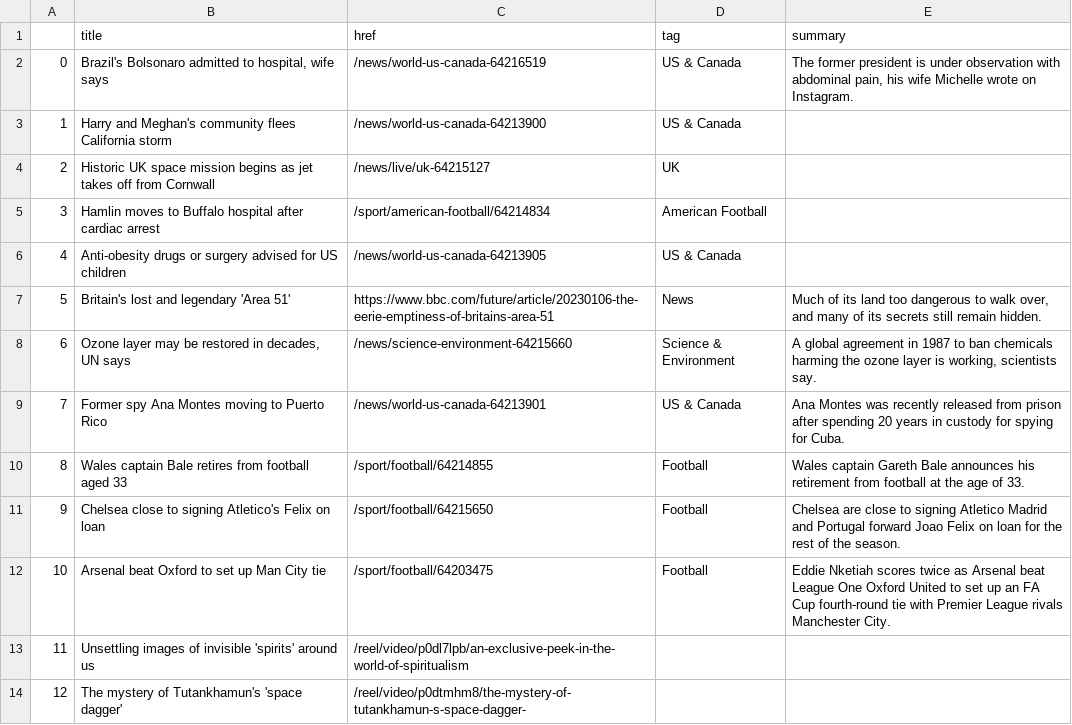
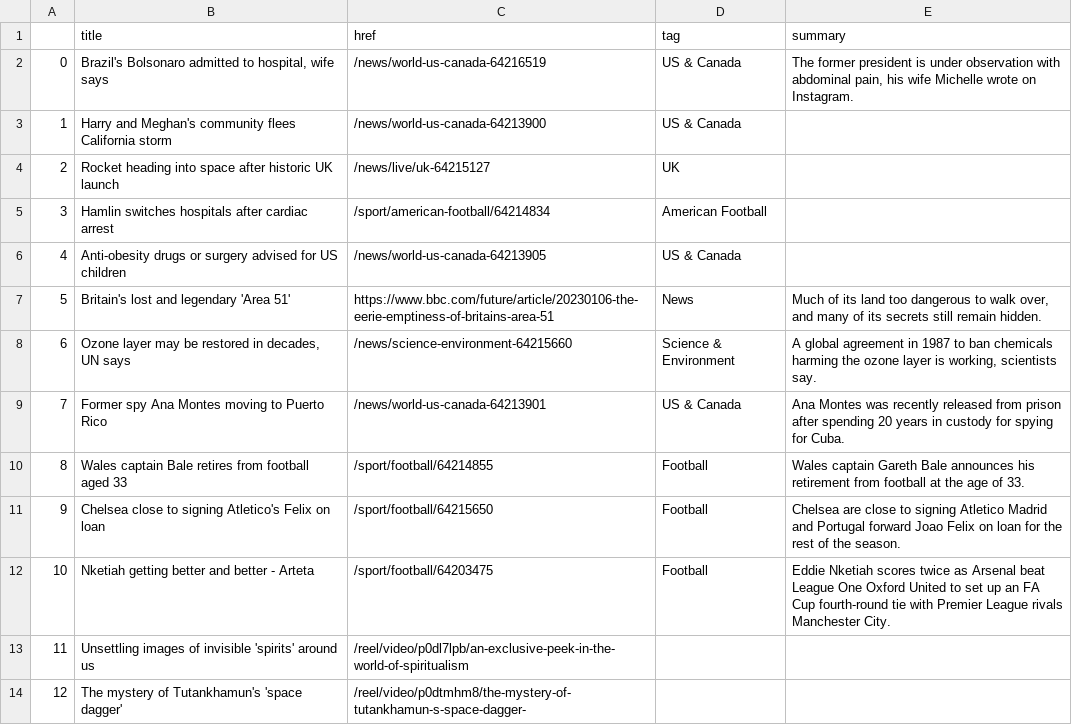
Before and after one commit to jjomalley/Auto-Scraper, a CSV file: bbc-headlines.csv, drawn as a sheet; only a part is shown.

```diff
--- a/bbc-headlines.csv
+++ b/bbc-headlines.csv
@@ -3,4 +3,4 @@
 1,Harry and Meghan's community flees California storm,/news/world-us-canada-64213900,US & Canada,
-2,Historic UK space mission begins as jet takes off from Cornwall,/news/live/uk-64215127,UK,
-3,Hamlin moves to Buffalo hospital after cardiac arrest,/sport/american-football/64214834,American Football,
+2,Rocket heading into space after historic UK launch,/news/live/uk-64215127,UK,
+3,Hamlin switches hospitals after cardiac arrest,/sport/american-football/64214834,American Football,
 4,Anti-obesity drugs or surgery advised for US children,/news/world-us-canada-64213905,US & Canada,
@@ -11,3 +11,3 @@
 9,Chelsea close to signing Atletico's Felix on loan,/sport/football/64215650,Football,Chelsea are close to signing Atletico Madrid and Portugal forward Joao Felix on loan for the rest of the season.
-10,Arsenal beat Oxford to set up Man City tie,/sport/football/64203475,Football,Eddie Nketiah scores twice as Arsenal beat League One Oxford United to set up an FA Cup fourth-round tie with Premier League rivals Manchester City.
+10,Nketiah getting better and better - Arteta,/sport/football/64203475,Football,Eddie Nketiah scores twice as Arsenal beat League One Oxford United to set up an FA Cup fourth-round tie with Premier League rivals Manchester City.
 11,Unsettling images of invisible 'spirits' around us,/reel/video/p0dl7lpb/an-exclusive-peek-in-the-world-of-spiritualism,,
```
